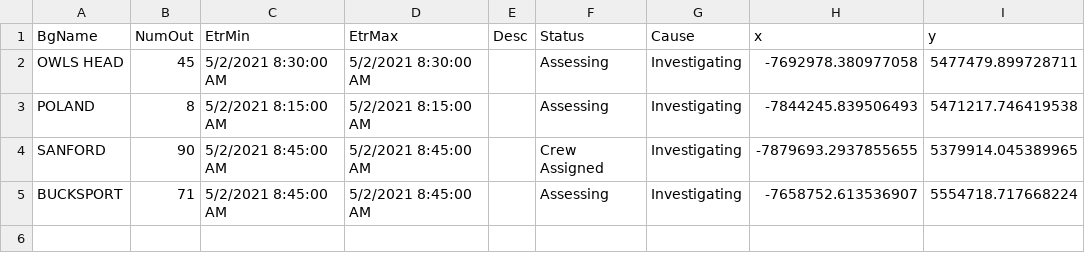
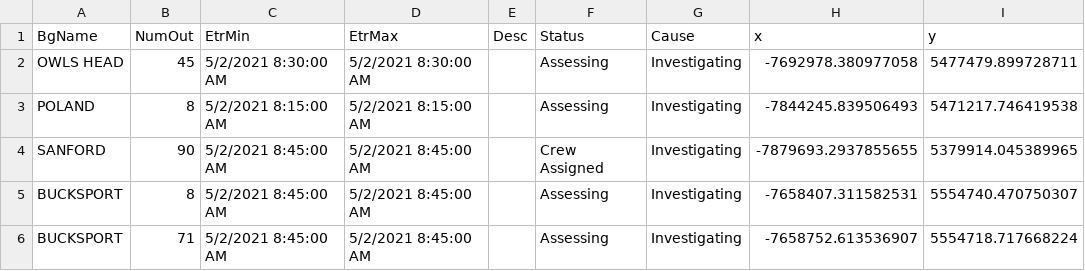
Before and after one commit to abkfenris/cmp-outages, a CSV file: cmp_outages.csv, drawn as a sheet; the diff names each change by its address in the sheet, - before the commit and + after, or states it on an @@ line.

```diff
--- a/cmp_outages.csv
+++ b/cmp_outages.csv
+row 5: BUCKSPORT | 8 | 5/2/2021 8:45:00 AM | 5/2/2021 8:45:00 AM |  | Assessing | Investigating | -7658407.311582531 | 5554740.470750307
```
